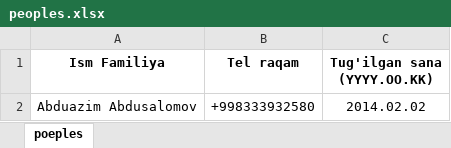
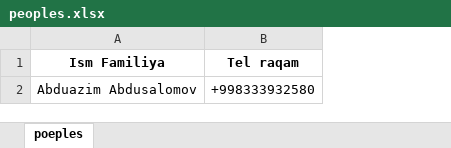
Before and after one commit to abdul-rozzaq/eduground.uz, an Excel workbook: static/template/peoples.xlsx, sheet poeples, drawn as a sheet; values as stored, in another font and other column widths than the file's, no borders; the diff names each change by its address in the sheet, - before the commit and + after, or states it on an @@ line.

```diff
--- a/static/template/peoples.xlsx (sheet poeples)
+++ b/static/template/peoples.xlsx (sheet poeples)
-column C (Tug'ilgan sana (YYYY.OO.KK)), row 2: 2014.02.02
```
Also changed, not shown: 7 other files.
